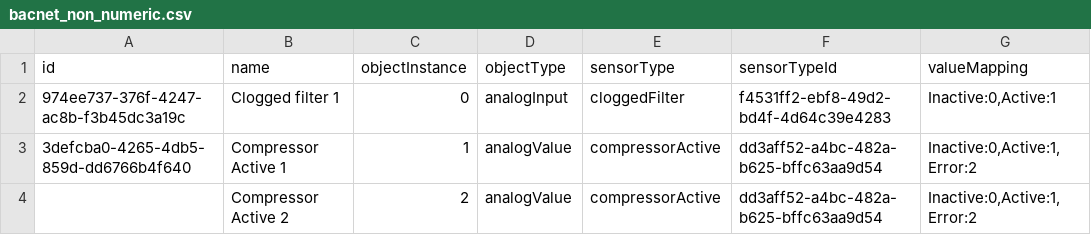
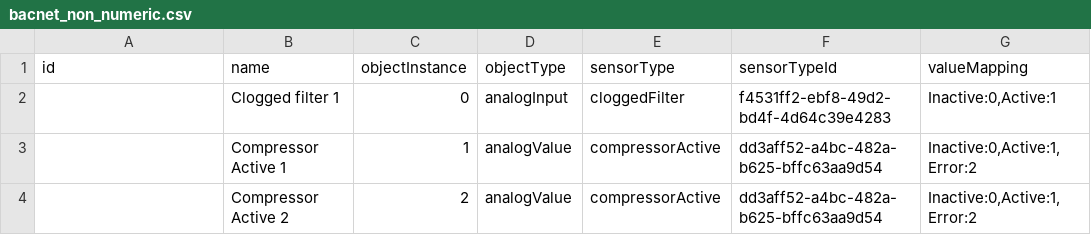
Before and after one commit to HyperviewHQ/definition_import_tool, a CSV file: dit/input_examples/bacnet_non_numeric.csv, drawn as a sheet.

```diff
--- a/dit/input_examples/bacnet_non_numeric.csv
+++ b/dit/input_examples/bacnet_non_numeric.csv
@@ -1,4 +1,4 @@
 id,name,objectInstance,objectType,sensorType,sensorTypeId,valueMapping
-974ee737-376f-4247-ac8b-f3b45dc3a19c,Clogged filter 1,0,analogInput,cloggedFilter,f4531ff2-ebf8-49d2-bd4f-4d64c39e4283,"Inactive:0,Active:1"
-3defcba0-4265-4db5-859d-dd6766b4f640,Compressor Active 1,1,analogValue,compressorActive,dd3aff52-a4bc-482a-b625-bffc63aa9d54,"Inactive:0,Active:1,Error:2"
+,Clogged filter 1,0,analogInput,cloggedFilter,f4531ff2-ebf8-49d2-bd4f-4d64c39e4283,"Inactive:0,Active:1"
+,Compressor Active 1,1,analogValue,compressorActive,dd3aff52-a4bc-482a-b625-bffc63aa9d54,"Inactive:0,Active:1,Error:2"
 ,Compressor Active 2,2,analogValue,compressorActive,dd3aff52-a4bc-482a-b625-bffc63aa9d54,"Inactive:0,Active:1,Error:2"
```
Also changed, not shown: 3 other files.
